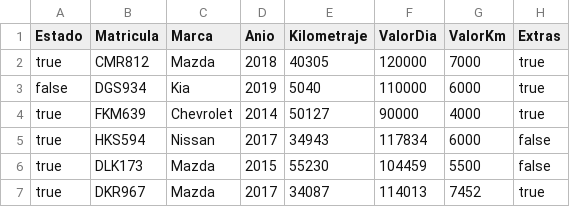
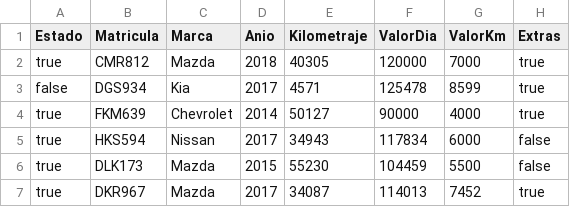
Before and after one commit to sparral/alquilervehiculos, a CSV file: src/Autos.csv, drawn as a sheet.

```diff
--- a/src/Autos.csv
+++ b/src/Autos.csv
@@ -2,3 +2,3 @@ Estado,Matricula,Marca,Anio,Kilometraje,ValorDia,ValorKm,Extras
 true,CMR812,Mazda,2018,40305,120000,7000,true
-false,DGS934,Kia,2019,5040,110000,6000,true
+false,DGS934,Kia,2017,4571,125478,8599,true
 true,FKM639,Chevrolet,2014,50127,90000,4000,true
```
Also changed, not shown: src/Clientes.csv, 29 other files.
